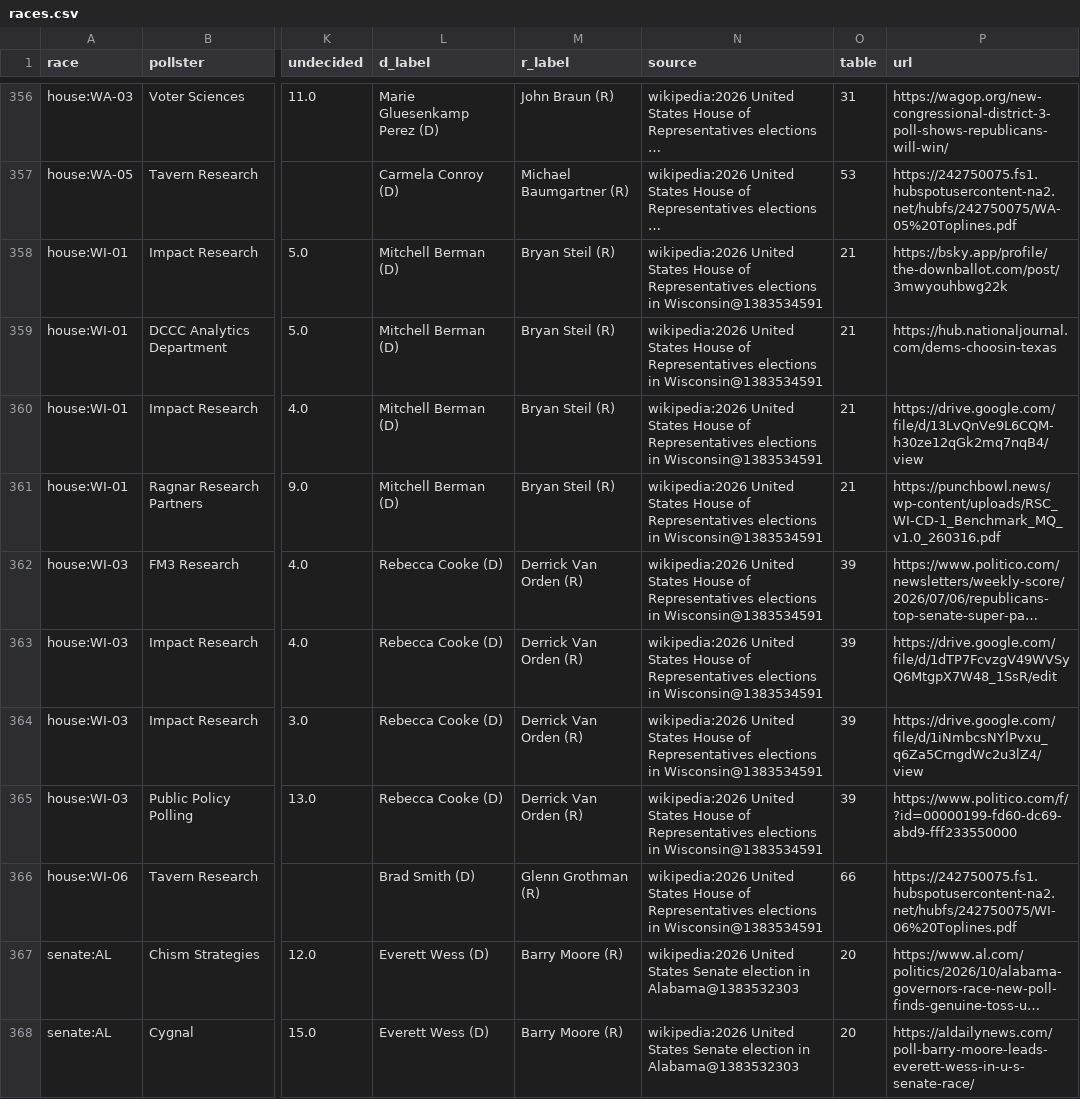
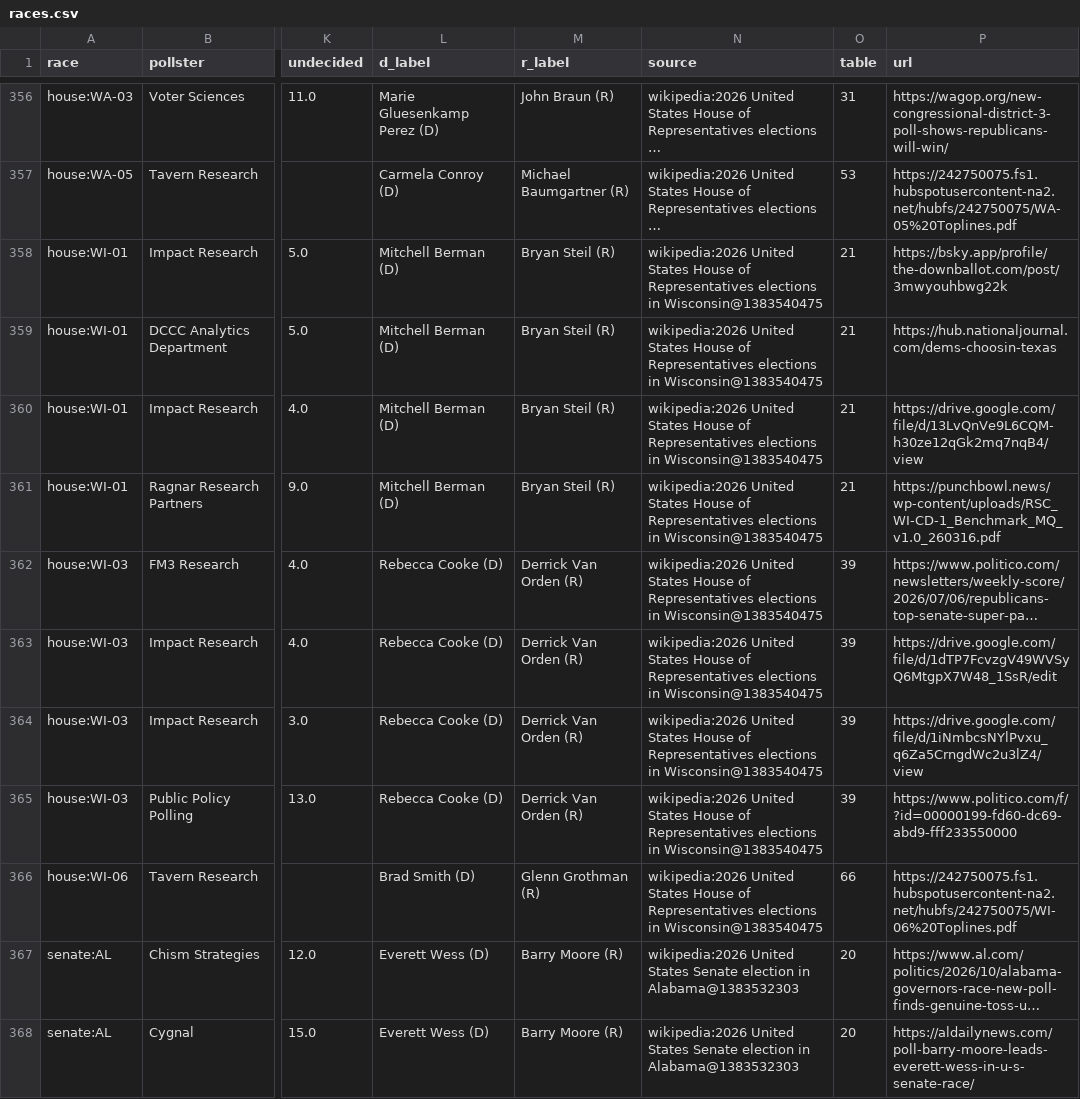
Before and after one commit to KaraZajac/MIDTERMS2026, a CSV file: data/polls/races.csv, drawn as a sheet; only a part is shown, gaps mark what is left out; long unchanged cells end in …; the diff names each change by its address in the sheet, - before the commit and + after, or states it on an @@ line.

```diff
--- a/data/polls/races.csv
+++ b/data/polls/races.csv
-N358:N366 (source): …elections in Wisconsin@1383534591
+N358:N366 (source): …elections in Wisconsin@1383540475
```
Also changed, not shown: data/races/house.csv, 13 other files.
